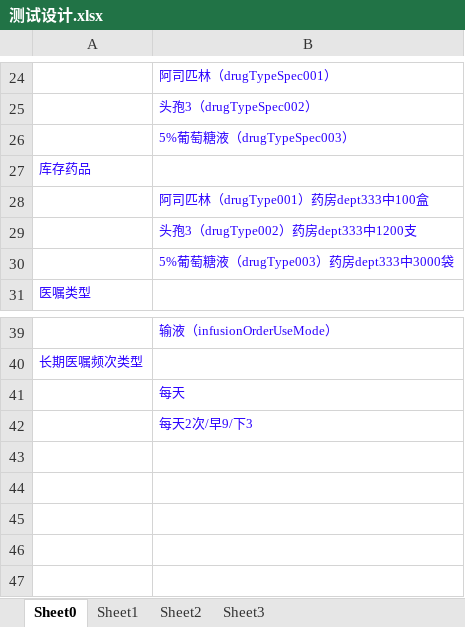
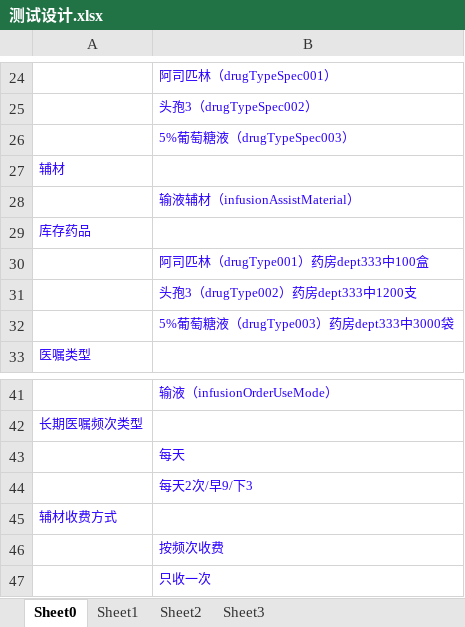
Before and after one commit to AppSecAI-TEST/hospital, an Excel workbook: doc/测试设计.xlsx, sheet Sheet0, drawn as a sheet; only a part is shown, gaps mark what is left out; values as stored, in another font and other column widths than the file's, no borders; the diff names each change by its address in the sheet, - before the commit and + after, or states it on an @@ line.

```diff
--- a/doc/测试设计.xlsx (sheet Sheet0)
+++ b/doc/测试设计.xlsx (sheet Sheet0)
+row 27: 辅材
+row 28:  | 输液辅材（infusionAssistMaterial）
+row 45: 辅材收费方式
+row 46:  | 按频次收费
+row 47:  | 只收一次
```
Also changed, not shown: 3 other files.
